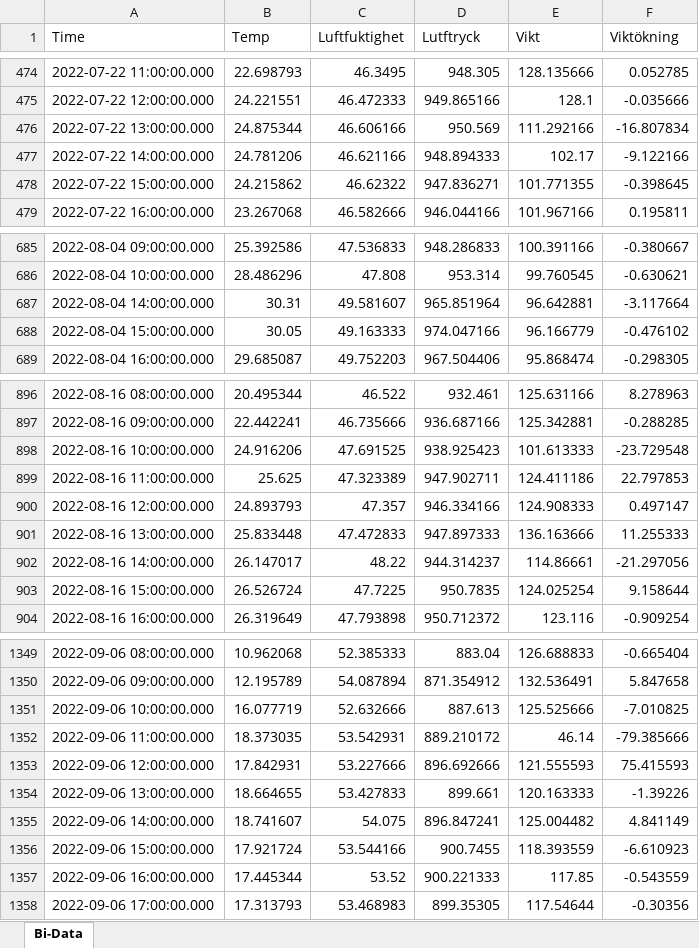
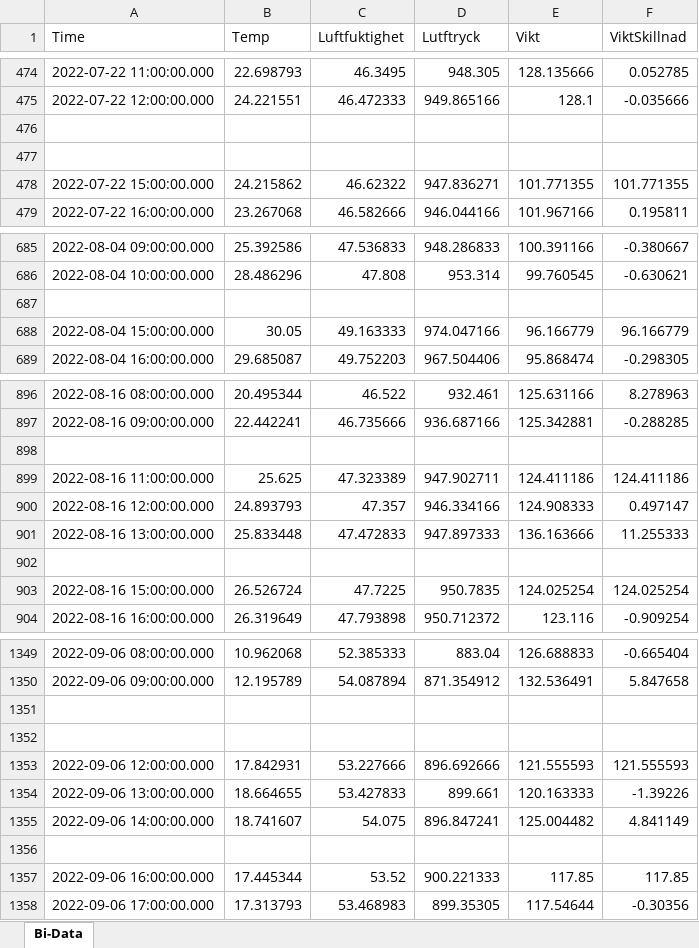
Before and after one commit to Keldandorin/-Applied-ML, an Excel workbook: data/Bi-Data.xlsx, sheet Bi-Data, drawn as a sheet; only a part is shown, gaps mark what is left out; values as stored, in another font and other column widths than the file's, no borders; charts and pictures not drawn; the diff covers the shown part only; the diff names each change by its address in the sheet, - before the commit and + after, or states it on an @@ line.

```diff
--- a/data/Bi-Data.xlsx (sheet Bi-Data)
+++ b/data/Bi-Data.xlsx (sheet Bi-Data)
-F1: Viktökning
+F1: ViktSkillnad
-row 476: 2022-07-22 13:00:00.000 | 24.875344 | 46.606166 | 950.569 | 111.292166 | -16.807834
+row 476: (empty)
-row 477: 2022-07-22 14:00:00.000 | 24.781206 | 46.621166 | 948.894333 | 102.17 | -9.122166
+row 477: (empty)
-F478 (ViktSkillnad): -0.398645
+F478 (ViktSkillnad): 101.771355
-row 687: 2022-08-04 14:00:00.000 | 30.31 | 49.581607 | 965.851964 | 96.642881 | -3.117664
+row 687: (empty)
-F688 (ViktSkillnad): -0.476102
+F688 (ViktSkillnad): 96.166779
-row 898: 2022-08-16 10:00:00.000 | 24.916206 | 47.691525 | 938.925423 | 101.613333 | -23.729548
+row 898: (empty)
-F899 (ViktSkillnad): 22.797853
+F899 (ViktSkillnad): 124.411186
-row 902: 2022-08-16 14:00:00.000 | 26.147017 | 48.22 | 944.314237 | 114.86661 | -21.297056
+row 902: (empty)
-F903 (ViktSkillnad): 9.158644
+F903 (ViktSkillnad): 124.025254
-row 1351: 2022-09-06 10:00:00.000 | 16.077719 | 52.632666 | 887.613 | 125.525666 | -7.010825
+row 1351: (empty)
-row 1352: 2022-09-06 11:00:00.000 | 18.373035 | 53.542931 | 889.210172 | 46.14 | -79.385666
+row 1352: (empty)
-F1353 (ViktSkillnad): 75.415593
+F1353 (ViktSkillnad): 121.555593
-row 1356: 2022-09-06 15:00:00.000 | 17.921724 | 53.544166 | 900.7455 | 118.393559 | -6.610923
+row 1356: (empty)
-F1357 (ViktSkillnad): -0.543559
+F1357 (ViktSkillnad): 117.85
```
Also changed, not shown: 41 edited cells elsewhere in this sheet, charts or pictures, 2 other files.
